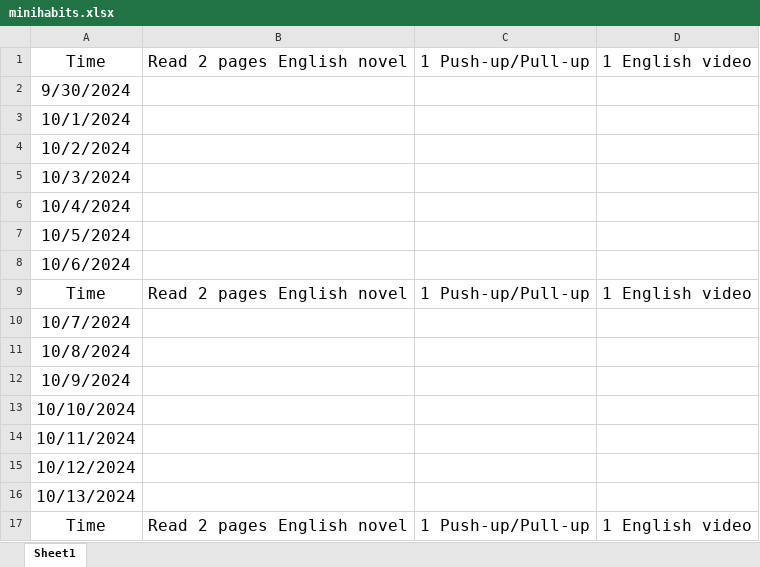
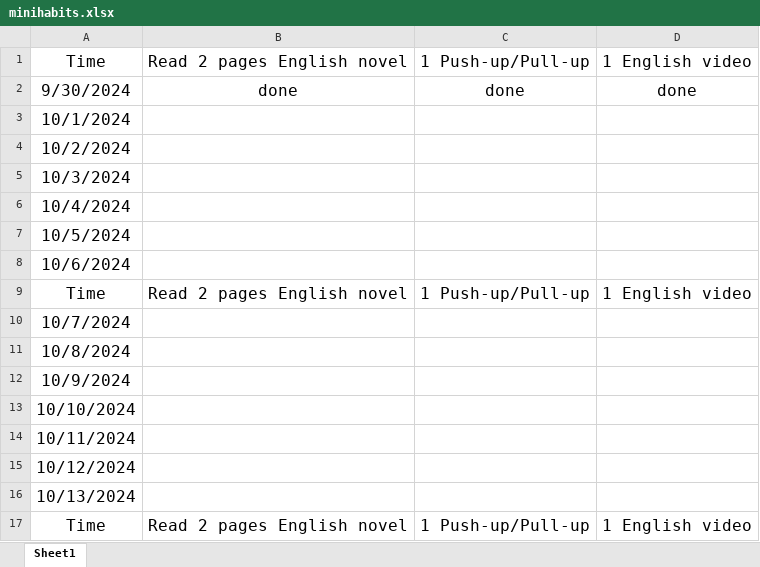
Before and after one commit to WGZ-W/minihabits, an Excel workbook: minihabits.xlsx, sheet Sheet1, drawn as a sheet; values as stored, in another font and other column widths than the file's, no borders; removed rows and columns are numbered as before the commit, all else as after; the diff names each change by its address in the sheet, - before the commit and + after, or states it on an @@ line.

Commit message:
2024-09-30

```diff
--- a/minihabits.xlsx (sheet Sheet1)
+++ b/minihabits.xlsx (sheet Sheet1)
-row 2: 9/30/2024
+row 2: 9/30/2024 | done | done | done
```
